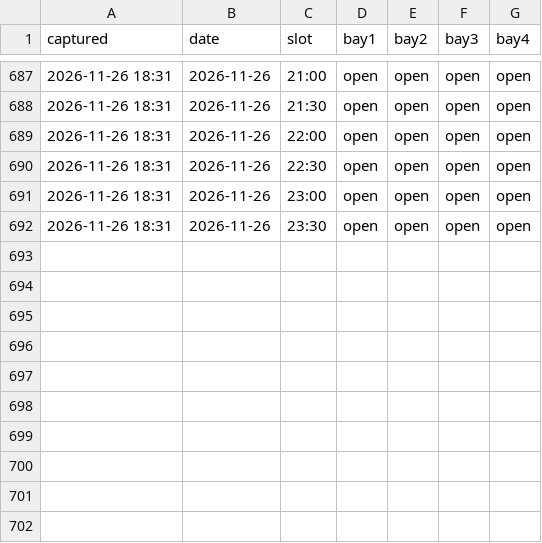
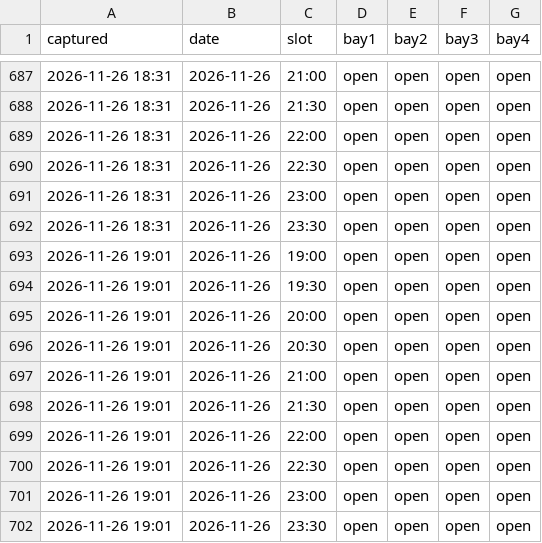
Before and after one commit to gsprott09/doglegg-tracker, a CSV file: data/snapshots.csv, drawn as a sheet; only a part is shown, gaps mark what is left out; the diff names each change by its address in the sheet, - before the commit and + after, or states it on an @@ line.

```diff
--- a/data/snapshots.csv
+++ b/data/snapshots.csv
+row 693: 2026-11-26 19:01 | 2026-11-26 | 19:00 | open | open | open | open
+row 694: 2026-11-26 19:01 | 2026-11-26 | 19:30 | open | open | open | open
+row 695: 2026-11-26 19:01 | 2026-11-26 | 20:00 | open | open | open | open
+row 696: 2026-11-26 19:01 | 2026-11-26 | 20:30 | open | open | open | open
+row 697: 2026-11-26 19:01 | 2026-11-26 | 21:00 | open | open | open | open
+row 698: 2026-11-26 19:01 | 2026-11-26 | 21:30 | open | open | open | open
+row 699: 2026-11-26 19:01 | 2026-11-26 | 22:00 | open | open | open | open
+row 700: 2026-11-26 19:01 | 2026-11-26 | 22:30 | open | open | open | open
+row 701: 2026-11-26 19:01 | 2026-11-26 | 23:00 | open | open | open | open
+row 702: 2026-11-26 19:01 | 2026-11-26 | 23:30 | open | open | open | open
```
Also changed, not shown: 1 other file.
